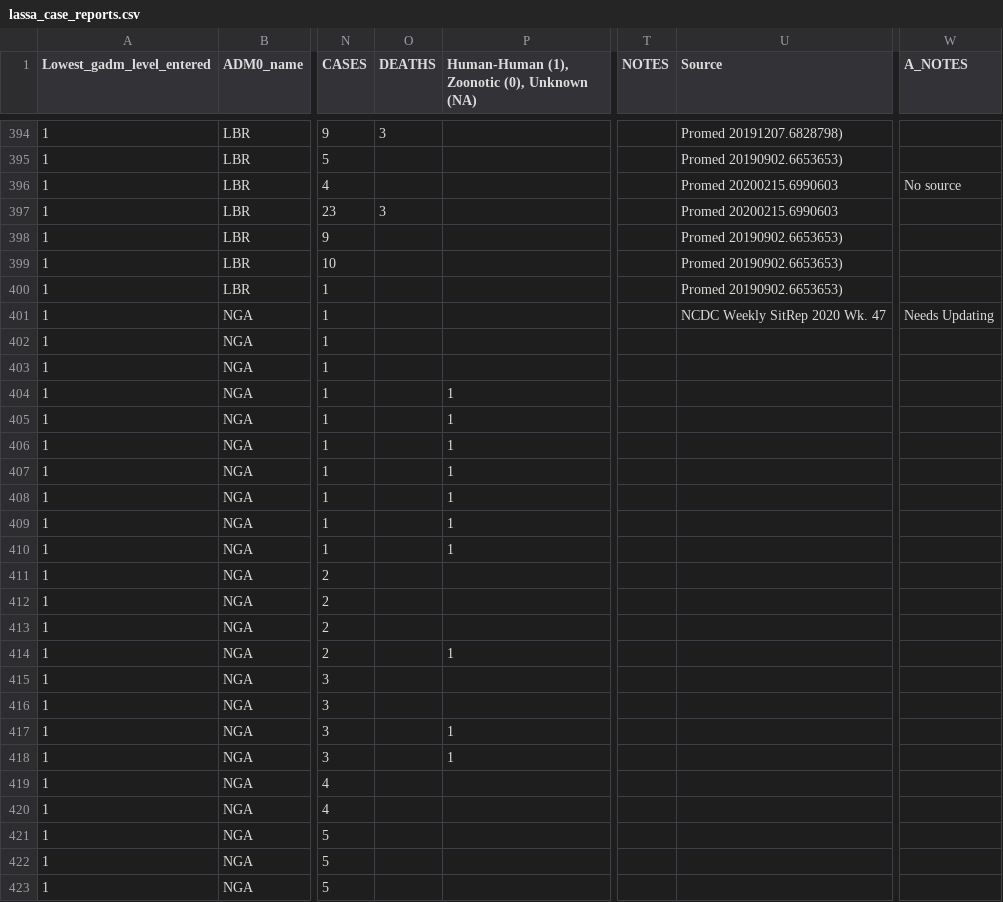
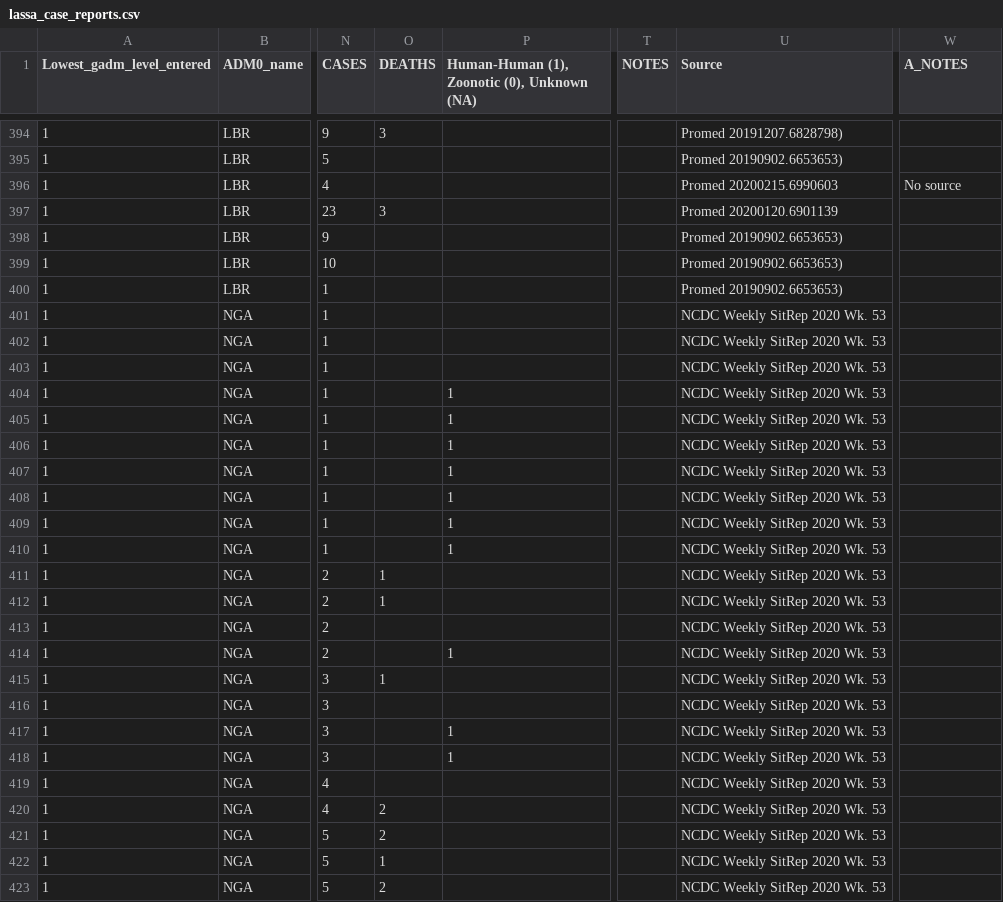
Before and after one commit to ABDesjardins/CEPI_VaccineCampaignGUI, a CSV file: data/lassa_case_reports.csv, drawn as a sheet; only a part is shown, gaps mark what is left out; the diff covers the shown part only; the diff names each change by its address in the sheet, - before the commit and + after, or states it on an @@ line.

```diff
--- a/data/lassa_case_reports.csv
+++ b/data/lassa_case_reports.csv
-U397 (Source): Promed 20200215.6990603
+U397 (Source): Promed 20200120.6901139
-U401 (Source): NCDC Weekly SitRep 2020 Wk. 47
+U401 (Source): NCDC Weekly SitRep 2020 Wk. 53
-W401 (A_NOTES): Needs Updating
+W401 (A_NOTES): (empty)
-U402:U423 (Source): (empty)
+U402:U423 (Source): NCDC Weekly SitRep 2020 Wk. 53
-O411:O412 (DEATHS): (empty)
+O411:O412 (DEATHS): 1
-O415 (DEATHS): (empty)
+O415 (DEATHS): 1
-O420:O421 (DEATHS): (empty)
+O420:O421 (DEATHS): 2
-O422 (DEATHS): (empty)
+O422 (DEATHS): 1
-O423 (DEATHS): (empty)
+O423 (DEATHS): 2
```
Also changed, not shown: 124 edited cells elsewhere in this file.
